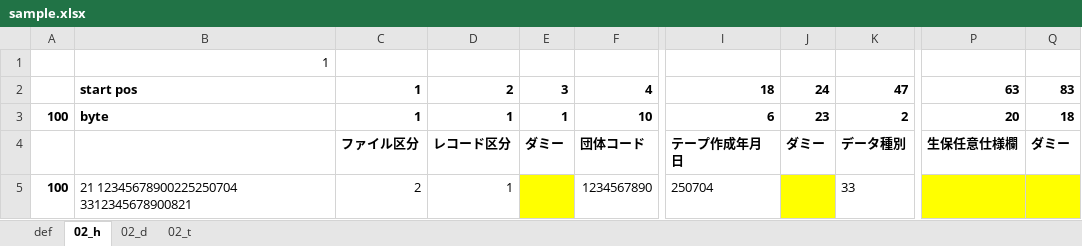
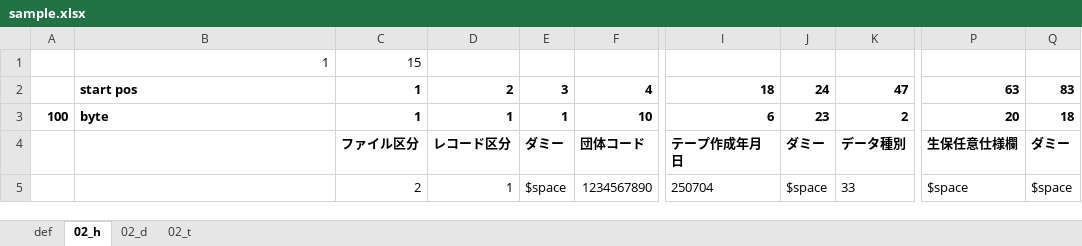
Before and after one commit to fujimaru240/flr2dat, an Excel workbook: input/sample.xlsx, sheet 02_h, drawn as a sheet; only a part is shown, gaps mark what is left out; values as stored, in another font and other column widths than the file's, no borders; the diff names each change by its address in the sheet, - before the commit and + after, or states it on an @@ line.

```diff
--- a/input/sample.xlsx (sheet 02_h)
+++ b/input/sample.xlsx (sheet 02_h)
-C1: (empty)
+C1: 15
-A5: 100
+A5: (empty)
-B5: 21 12345678900225250704 3312345678900821
+B5: (empty)
-E5: (empty)
+E5: $space
-E5 fill: #FFFF00
+E5 fill: none
-J5: (empty)
+J5: $space
-J5 fill: #FFFF00
+J5 fill: none
-P5: (empty)
+P5: $space
-P5:Q5 fill: #FFFF00
+P5:Q5 fill: none
-Q5: (empty)
+Q5: $space
```
Also changed, not shown: sheet 02_d, sheet 02_t, formulas that keep their value, 13 other files.
